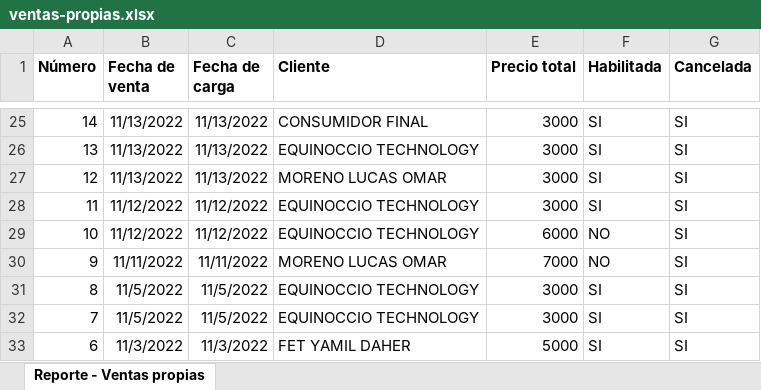
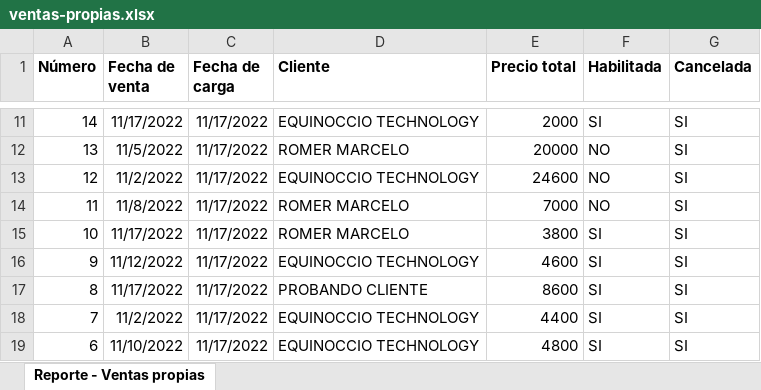
Before and after one commit to inglucasmoreno/sebastian-comercio-server, an Excel workbook: public/excel/ventas-propias.xlsx, sheet Reporte - Ventas propias, drawn as a sheet; only a part is shown, gaps mark what is left out; values as stored, in another font and other column widths than the file's, no borders; addresses are those after the commit; the diff covers the shown part only; the diff names each change by its address in the sheet, - before the commit and + after, or states it on an @@ line.

```diff
--- a/public/excel/ventas-propias.xlsx (sheet Reporte - Ventas propias)
+++ b/public/excel/ventas-propias.xlsx (sheet Reporte - Ventas propias)
-B11 (Fecha de venta): 11/13/2022
+B11 (Fecha de venta): 11/17/2022
-C11:C13 (Fecha de carga): 11/13/2022
+C11:C13 (Fecha de carga): 11/17/2022
-D11 (Cliente): CONSUMIDOR FINAL
+D11 (Cliente): EQUINOCCIO TECHNOLOGY
-E11 (Precio total): 3000
+E11 (Precio total): 2000
-B12 (Fecha de venta): 11/13/2022
+B12 (Fecha de venta): 11/5/2022
-D12 (Cliente): EQUINOCCIO TECHNOLOGY
+D12 (Cliente): ROMER MARCELO
-E12 (Precio total): 3000
+E12 (Precio total): 20000
-F12:F14 (Habilitada): SI
+F12:F14 (Habilitada): NO
-B13 (Fecha de venta): 11/13/2022
+B13 (Fecha de venta): 11/2/2022
-D13 (Cliente): MORENO LUCAS OMAR
+D13 (Cliente): EQUINOCCIO TECHNOLOGY
-E13 (Precio total): 3000
+E13 (Precio total): 24600
-B14 (Fecha de venta): 11/12/2022
+B14 (Fecha de venta): 11/8/2022
-C14:C15 (Fecha de carga): 11/12/2022
+C14:C15 (Fecha de carga): 11/17/2022
-D14:D15 (Cliente): EQUINOCCIO TECHNOLOGY
+D14:D15 (Cliente): ROMER MARCELO
-E14 (Precio total): 3000
+E14 (Precio total): 7000
-B15 (Fecha de venta): 11/12/2022
+B15 (Fecha de venta): 11/17/2022
-E15 (Precio total): 6000
+E15 (Precio total): 3800
-F15:F16 (Habilitada): NO
+F15:F16 (Habilitada): SI
-B16 (Fecha de venta): 11/11/2022
+B16 (Fecha de venta): 11/12/2022
-C16 (Fecha de carga): 11/11/2022
+C16 (Fecha de carga): 11/17/2022
-D16 (Cliente): MORENO LUCAS OMAR
+D16 (Cliente): EQUINOCCIO TECHNOLOGY
-E16 (Precio total): 7000
+E16 (Precio total): 4600
-B17 (Fecha de venta): 11/5/2022
+B17 (Fecha de venta): 11/17/2022
-C17:C18 (Fecha de carga): 11/5/2022
+C17:C18 (Fecha de carga): 11/17/2022
-D17 (Cliente): EQUINOCCIO TECHNOLOGY
+D17 (Cliente): PROBANDO CLIENTE
-E17 (Precio total): 3000
+E17 (Precio total): 8600
-B18 (Fecha de venta): 11/5/2022
+B18 (Fecha de venta): 11/2/2022
-E18 (Precio total): 3000
+E18 (Precio total): 4400
-B19 (Fecha de venta): 11/3/2022
+B19 (Fecha de venta): 11/10/2022
-C19 (Fecha de carga): 11/3/2022
+C19 (Fecha de carga): 11/17/2022
-D19 (Cliente): FET YAMIL DAHER
+D19 (Cliente): EQUINOCCIO TECHNOLOGY
-E19 (Precio total): 5000
+E19 (Precio total): 4800
```
Also changed, not shown: 14 removed rows and 51 edited cells elsewhere in this sheet, public/excel/cuentas_corrientes.xlsx, public/excel/ventas-directas.xlsx, 7 other files.
